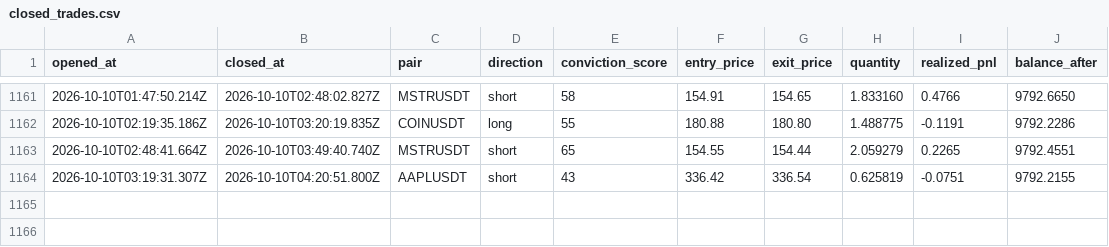
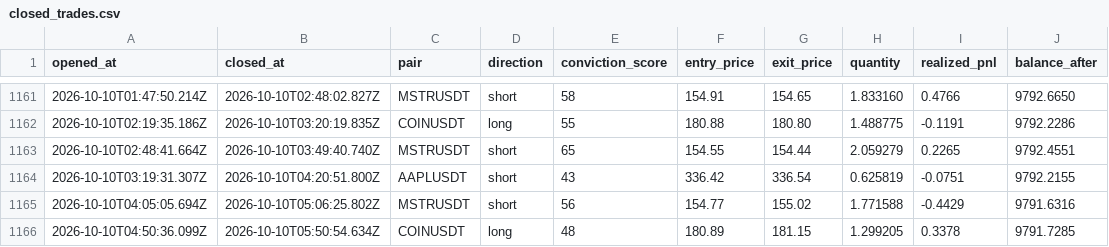
Before and after one commit to wisdomkings001/diagnos, a CSV file: agent/data/closed_trades.csv, drawn as a sheet; only a part is shown, gaps mark what is left out; the diff names each change by its address in the sheet, - before the commit and + after, or states it on an @@ line.

Commit message:
Diagnos P&L sync — 2026-10-10T06:04:52.929Z

```diff
--- a/agent/data/closed_trades.csv
+++ b/agent/data/closed_trades.csv
+row 1165: 2026-10-10T04:05:05.694Z | 2026-10-10T05:06:25.802Z | MSTRUSDT | short | 56 | 154.77 | 155.02 | 1.771588 | -0.4429 | 9791.6316
+row 1166: 2026-10-10T04:50:36.099Z | 2026-10-10T05:50:54.634Z | COINUSDT | long | 48 | 180.89 | 181.15 | 1.299205 | 0.3378 | 9791.7285
```
